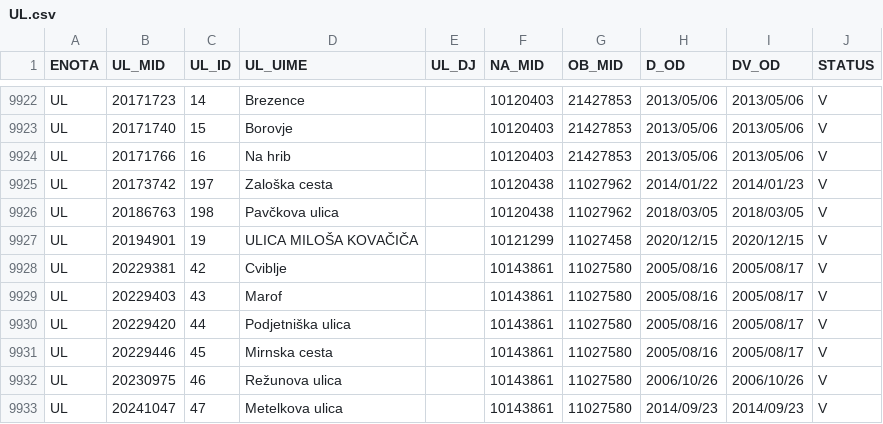
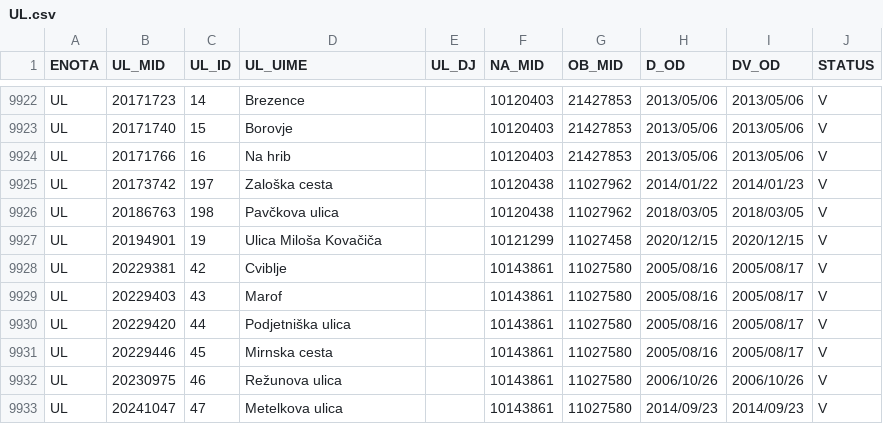
Before and after one commit to stefanb/gurs-rpe, a CSV file: data/UL.csv, drawn as a sheet; only a part is shown, gaps mark what is left out.

```diff
--- a/data/UL.csv
+++ b/data/UL.csv
@@ -9926,3 +9926,3 @@ UL,20173742,197,Zaloška cesta,,10120438,11027962,2014/01/22,2014/01/23,V
 UL,20186763,198,Pavčkova ulica,,10120438,11027962,2018/03/05,2018/03/05,V
-UL,20194901,19,ULICA MILOŠA KOVAČIČA,,10121299,11027458,2020/12/15,2020/12/15,V
+UL,20194901,19,Ulica Miloša Kovačiča,,10121299,11027458,2020/12/15,2020/12/15,V
 UL,20229381,42,Cviblje,,10143861,11027580,2005/08/16,2005/08/17,V
```
Also changed, not shown: 1 other file.
